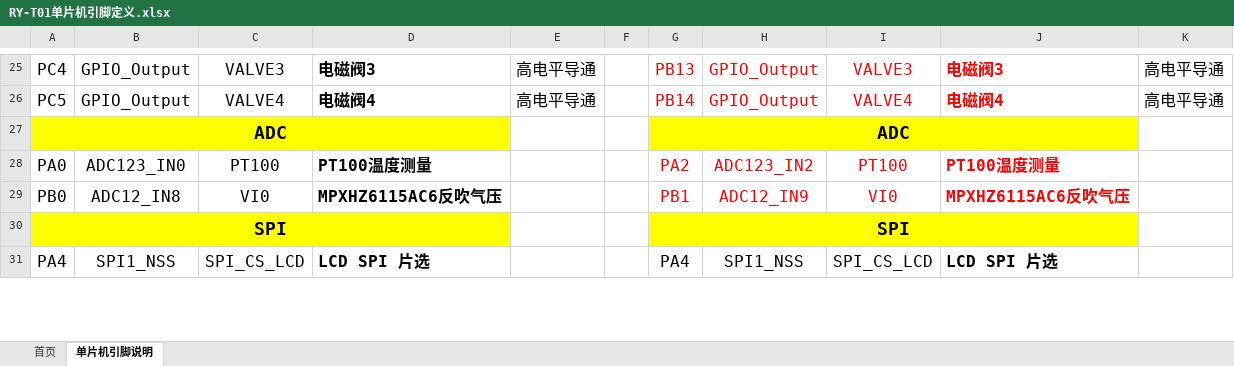
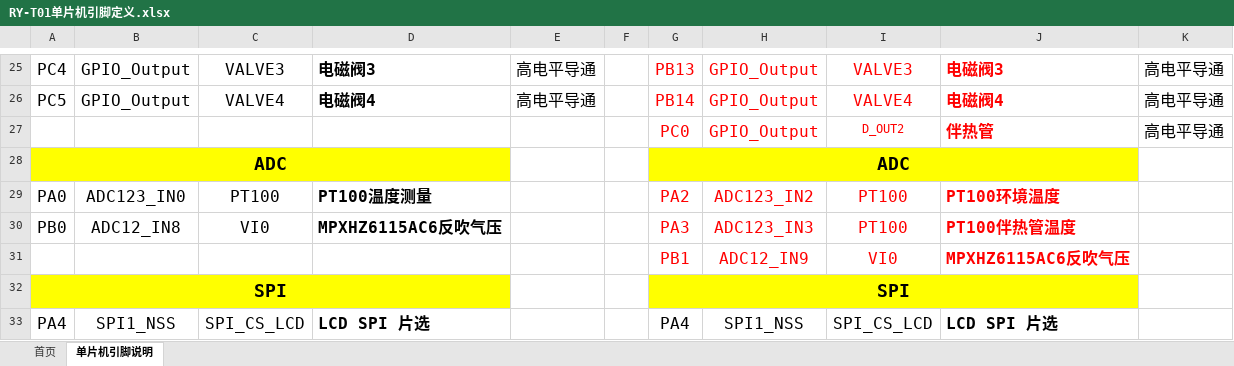
Before and after one commit to denghengli/RY-T01_WYL, an Excel workbook: 设计文档/RY-T01单片机引脚定义.xlsx, sheet 单片机引脚说明, drawn as a sheet; only a part is shown, gaps mark what is left out; values as stored, in another font and other column widths than the file's, no borders; charts and pictures not drawn; addresses are those after the commit; the diff names each change by its address in the sheet, - before the commit and + after, or states it on an @@ line.

```diff
--- a/设计文档/RY-T01单片机引脚定义.xlsx (sheet 单片机引脚说明)
+++ b/设计文档/RY-T01单片机引脚定义.xlsx (sheet 单片机引脚说明)
+row 27:  |  |  |  |  |  | PC0 | GPIO_Output | D_OUT2 | 伴热管 | 高电平导通
-J29: PT100温度测量
+J29: PT100环境温度
-G30: PB1
+G30: PA3
-H30: ADC12_IN9
+H30: ADC123_IN3
-I30: VI0
+I30: PT100
-J30: MPXHZ6115AC6反吹气压
+J30: PT100伴热管温度
+row 31:  |  |  |  |  |  | PB1 | ADC12_IN9 | VI0 | MPXHZ6115AC6反吹气压
```
Also changed, not shown: 程序源码/RY-T01/firmware/RY-T01 程序版本变更记录表.xlsx, 54 other files.
